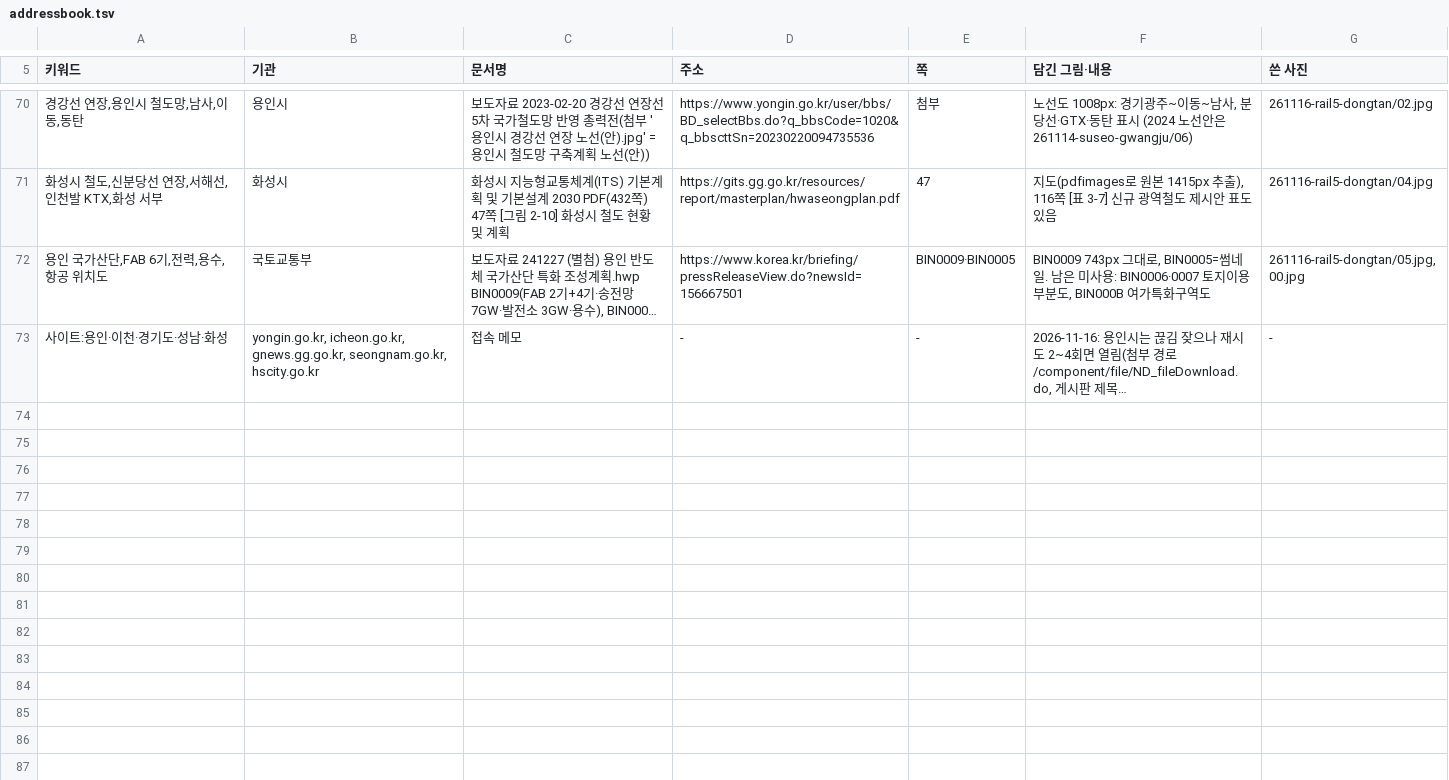
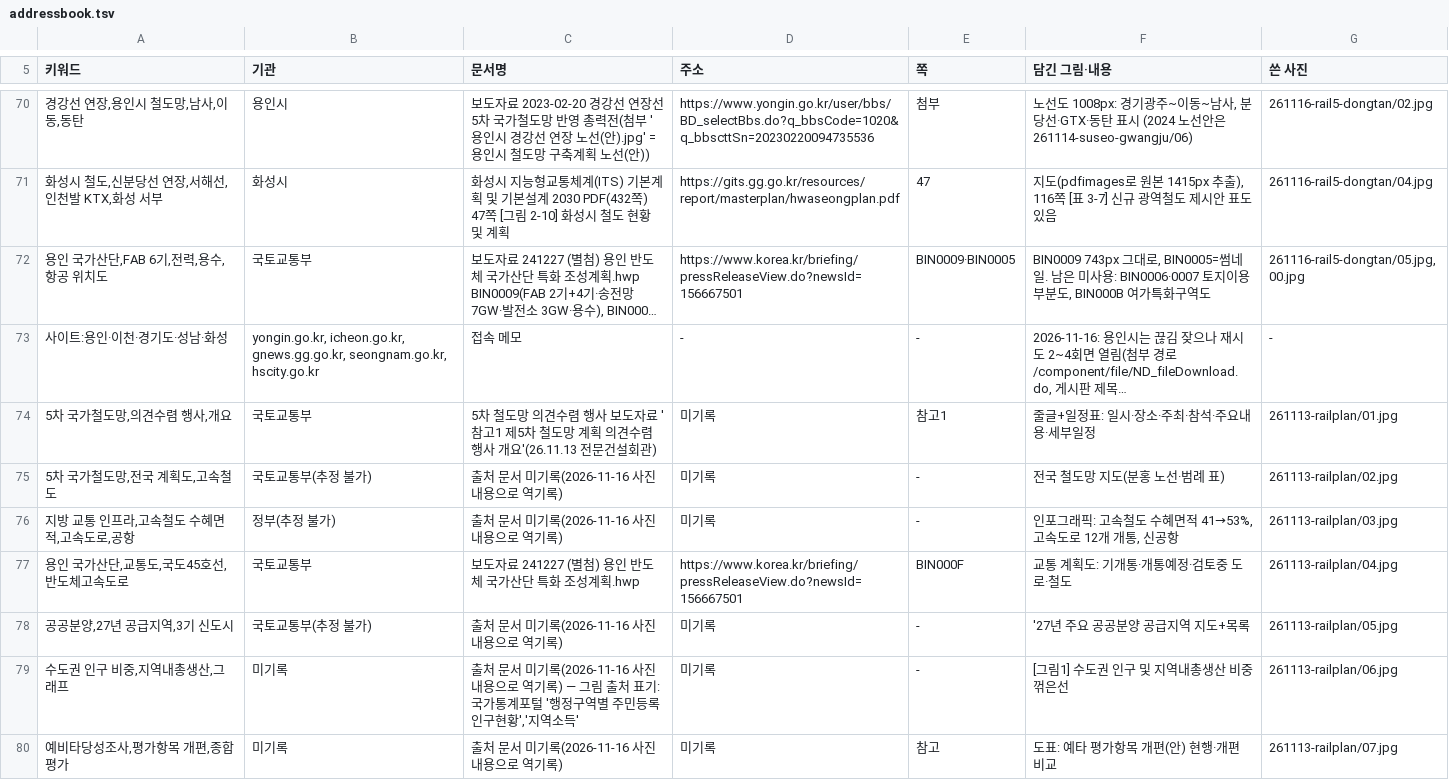
Before and after one commit to min123172317-max/blog-images, a TSV file: addressbook.tsv, drawn as a sheet; only a part is shown, gaps mark what is left out; long unchanged cells end in …; the diff covers the shown part only; the diff names each change by its address in the sheet, - before the commit and + after, or states it on an @@ line.

```diff
--- a/addressbook.tsv
+++ b/addressbook.tsv
+row 74: 5차 국가철도망,의견수렴 행사,개요 | 국토교통부 | 5차 철도망 의견수렴 행사 보도자료 '참고1 제5차 철도망 계획 의견수렴 행사 개요'(26.11.13 전문건설회관) | 미기록 | 참고1 | 줄글+일정표: 일시·장소·주최·참석·주요내용·세부일정 | 261113-railplan/01.jpg
+row 75: 5차 국가철도망,전국 계획도,고속철도 | 국토교통부(추정 불가) | 출처 문서 미기록(2026-11-16 사진 내용으로 역기록) | 미기록 | - | 전국 철도망 지도(분홍 노선·범례 표) | 261113-railplan/02.jpg
+row 76: 지방 교통 인프라,고속철도 수혜면적,고속도로,공항 | 정부(추정 불가) | 출처 문서 미기록(2026-11-16 사진 내용으로 역기록) | 미기록 | - | 인포그래픽: 고속철도 수혜면적 41→53%, 고속도로 12개 개통, 신공항 | 261113-railplan/03.jpg
+row 77: 용인 국가산단,교통도,국도45호선,반도체고속도로 | 국토교통부 | 보도자료 241227 (별첨) 용인 반도체 국가산단 특화 조성계획.hwp | https://www.korea.kr/briefing/pressReleaseView.do?newsId=156667501 | BIN000F | 교통 계획도: 기개통·개통예정·검토중 도로·철도 | 261113-railplan/04.jpg
+row 78: 공공분양,27년 공급지역,3기 신도시 | 국토교통부(추정 불가) | 출처 문서 미기록(2026-11-16 사진 내용으로 역기록) | 미기록 | - | '27년 주요 공공분양 공급지역 지도+목록 | 261113-railplan/05.jpg
+row 79: 수도권 인구 비중,지역내총생산,그래프 | 미기록 | 출처 문서 미기록(2026-11-16 사진 내용으로 역기록) — 그림 출처 표기: 국가통계포털 '행정구역별 주민등록인구현황','지역소득' | 미기록 | - | [그림1] 수도권 인구 및 지역내총생산 비중 꺾은선 | 261113-railplan/06.jpg
+row 80: 예비타당성조사,평가항목 개편,종합평가 | 미기록 | 출처 문서 미기록(2026-11-16 사진 내용으로 역기록) | 미기록 | 참고 | 도표: 예타 평가항목 개편(안) 현행·개편 비교 | 261113-railplan/07.jpg
```
Also changed, not shown: 7 added rows elsewhere in this file, 5 other files.
